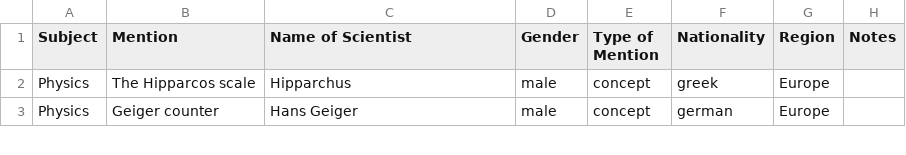
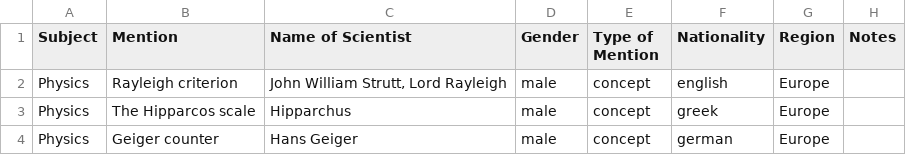
Before and after one commit to cookehmh/IncludeHerUK, a CSV file: A_Level/AQA.csv, drawn as a sheet; only a part is shown.

```diff
--- a/A_Level/AQA.csv
+++ b/A_Level/AQA.csv
@@ -1,2 +1,3 @@
 Subject,Mention,Name of Scientist,Gender,Type of Mention,Nationality,Region,Notes
+Physics,Rayleigh criterion,"John William Strutt, Lord Rayleigh",male,concept,english,Europe,
 Physics,The Hipparcos scale,Hipparchus,male,concept,greek,Europe,
```
Also changed, not shown: A_Level/OCR.csv, A_Level/WJEC.csv, 20 other files.
